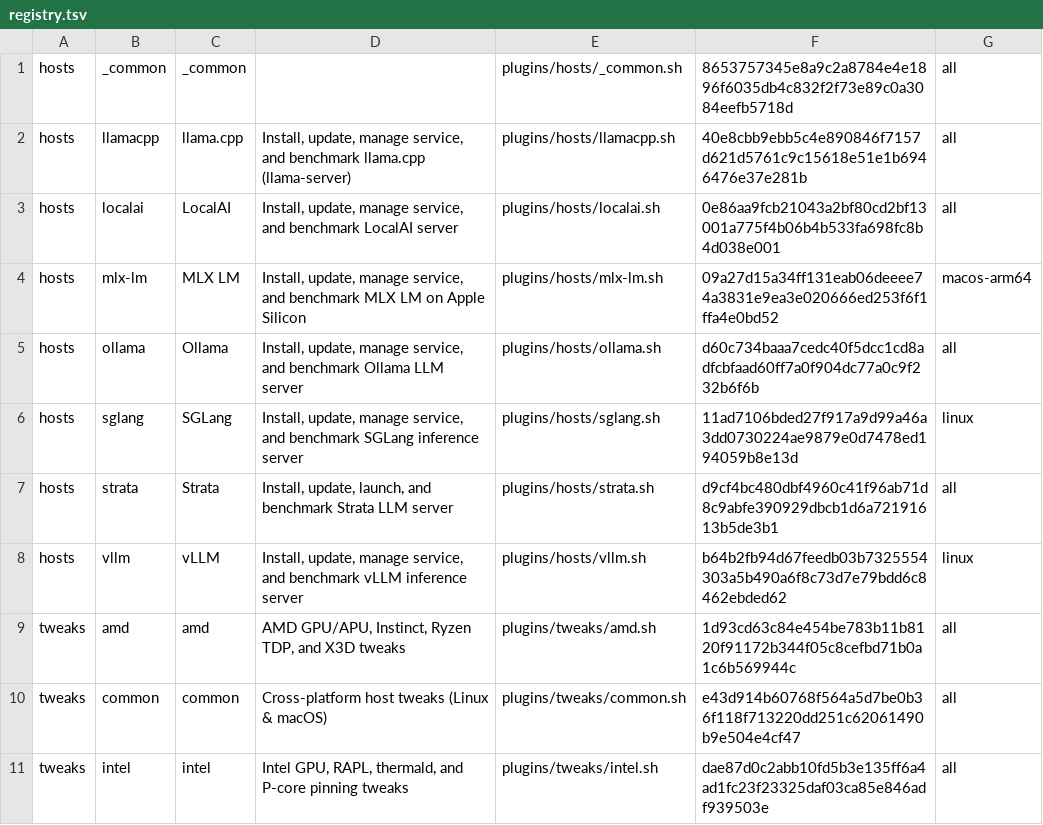
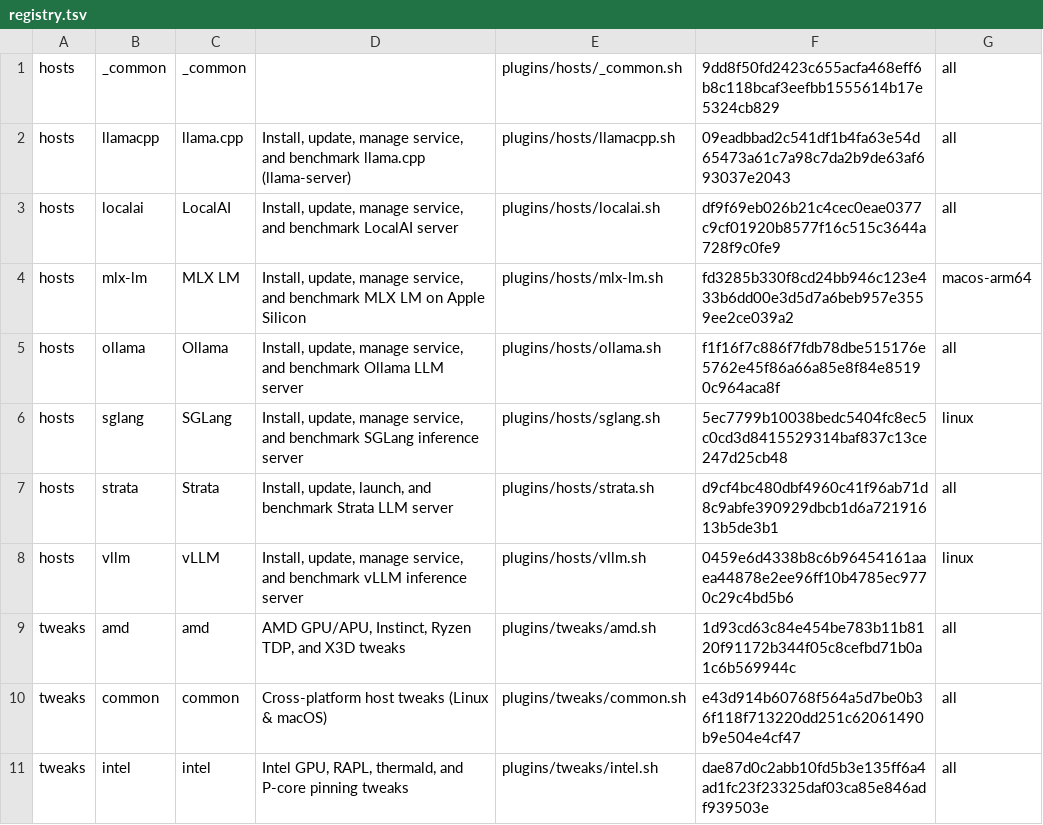
Before and after one commit to bramvanoploo/strata-performance-setup, a TSV file: plugins/registry.tsv, drawn as a sheet; only a part is shown.

```diff
--- a/plugins/registry.tsv
+++ b/plugins/registry.tsv
@@ -1,9 +1,9 @@
-hosts	_common	_common		plugins/hosts/_common.sh	8653757345e8a9c2a8784e4e1896f6035db4c832f2f73e89c0a3084eefb5718d	all
-hosts	llamacpp	llama.cpp	Install, update, manage service, and benchmark llama.cpp (llama-server)	plugins/hosts/llamacpp.sh	40e8cbb9ebb5c4e890846f7157d621d5761c9c15618e51e1b6946476e37e281b	all
-hosts	localai	LocalAI	Install, update, manage service, and benchmark LocalAI server	plugins/hosts/localai.sh	0e86aa9fcb21043a2bf80cd2bf13001a775f4b06b4b533fa698fc8b4d038e001	all
-hosts	mlx-lm	MLX LM	Install, update, manage service, and benchmark MLX LM on Apple Silicon	plugins/hosts/mlx-lm.sh	09a27d15a34ff131eab06deeee74a3831e9ea3e020666ed253f6f1ffa4e0bd52	macos-arm64
-hosts	ollama	Ollama	Install, update, manage service, and benchmark Ollama LLM server	plugins/hosts/ollama.sh	d60c734baaa7cedc40f5dcc1cd8adfcbfaad60ff7a0f904dc77a0c9f232b6f6b	all
-hosts	sglang	SGLang	Install, update, manage service, and benchmark SGLang inference server	plugins/hosts/sglang.sh	11ad7106bded27f917a9d99a46a3dd0730224ae9879e0d7478ed194059b8e13d	linux
+hosts	_common	_common		plugins/hosts/_common.sh	9dd8f50fd2423c655acfa468eff6b8c118bcaf3eefbb1555614b17e5324cb829	all
+hosts	llamacpp	llama.cpp	Install, update, manage service, and benchmark llama.cpp (llama-server)	plugins/hosts/llamacpp.sh	09eadbbad2c541df1b4fa63e54d65473a61c7a98c7da2b9de63af693037e2043	all
+hosts	localai	LocalAI	Install, update, manage service, and benchmark LocalAI server	plugins/hosts/localai.sh	df9f69eb026b21c4cec0eae0377c9cf01920b8577f16c515c3644a728f9c0fe9	all
+hosts	mlx-lm	MLX LM	Install, update, manage service, and benchmark MLX LM on Apple Silicon	plugins/hosts/mlx-lm.sh	fd3285b330f8cd24bb946c123e433b6dd00e3d5d7a6beb957e3559ee2ce039a2	macos-arm64
+hosts	ollama	Ollama	Install, update, manage service, and benchmark Ollama LLM server	plugins/hosts/ollama.sh	f1f16f7c886f7fdb78dbe515176e5762e45f86a66a85e8f84e85190c964aca8f	all
+hosts	sglang	SGLang	Install, update, manage service, and benchmark SGLang inference server	plugins/hosts/sglang.sh	5ec7799b10038bedc5404fc8ec5c0cd3d8415529314baf837c13ce247d25cb48	linux
 hosts	strata	Strata	Install, update, launch, and benchmark Strata LLM server	plugins/hosts/strata.sh	d9cf4bc480dbf4960c41f96ab71d8c9abfe390929dbcb1d6a72191613b5de3b1	all
-hosts	vllm	vLLM	Install, update, manage service, and benchmark vLLM inference server	plugins/hosts/vllm.sh	b64b2fb94d67feedb03b7325554303a5b490a6f8c73d7e79bdd6c8462ebded62	linux
+hosts	vllm	vLLM	Install, update, manage service, and benchmark vLLM inference server	plugins/hosts/vllm.sh	0459e6d4338b8c6b96454161aaea44878e2ee96ff10b4785ec9770c29c4bd5b6	linux
 tweaks	amd	amd	AMD GPU/APU, Instinct, Ryzen TDP, and X3D tweaks	plugins/tweaks/amd.sh	1d93cd63c84e454be783b11b8120f91172b344f05c8cefbd71b0a1c6b569944c	all
```
Also changed, not shown: 9 other files.
